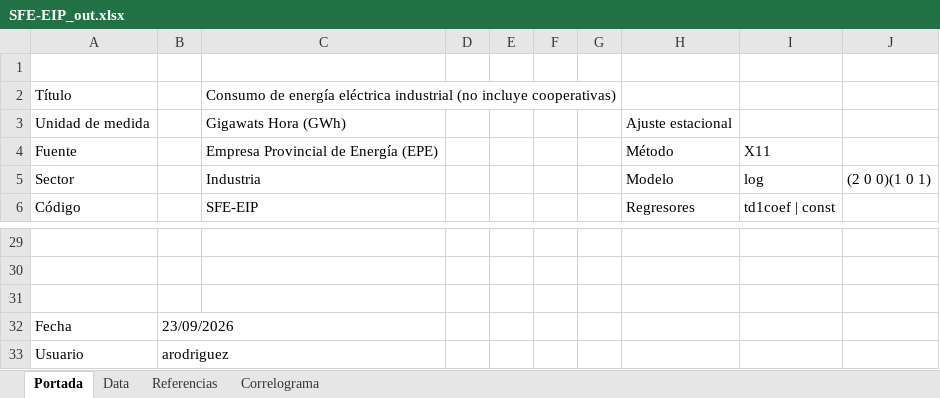
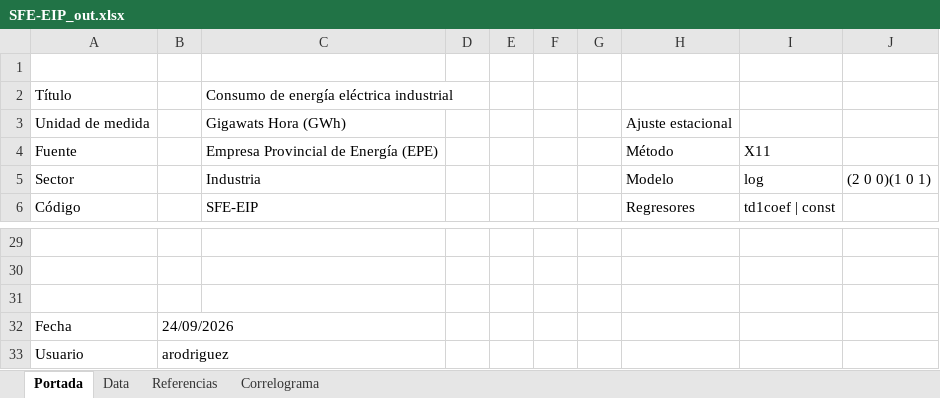
Before and after one commit to CES-BCSF/CicSFE_GitHub, an Excel workbook: indicadores/SFE-EIP_out.xlsx, sheet Portada, drawn as a sheet; only a part is shown, gaps mark what is left out; values as stored, in another font and other column widths than the file's, no borders; the diff names each change by its address in the sheet, - before the commit and + after, or states it on an @@ line.

```diff
--- a/indicadores/SFE-EIP_out.xlsx (sheet Portada)
+++ b/indicadores/SFE-EIP_out.xlsx (sheet Portada)
-C2: …eléctrica industrial (no incluye cooperativas)
+C2: …eléctrica industrial
-B32: 23/09/2026
+B32: 24/09/2026
```
Also changed, not shown: 2 other files.
